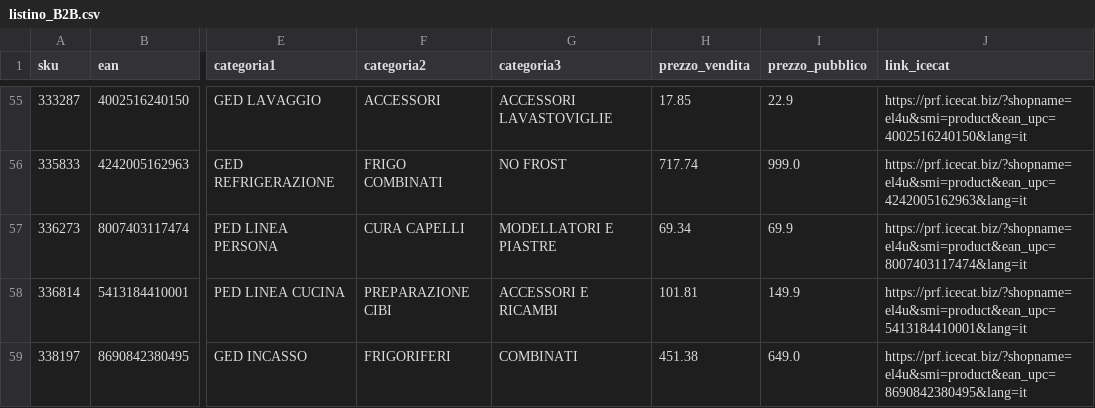
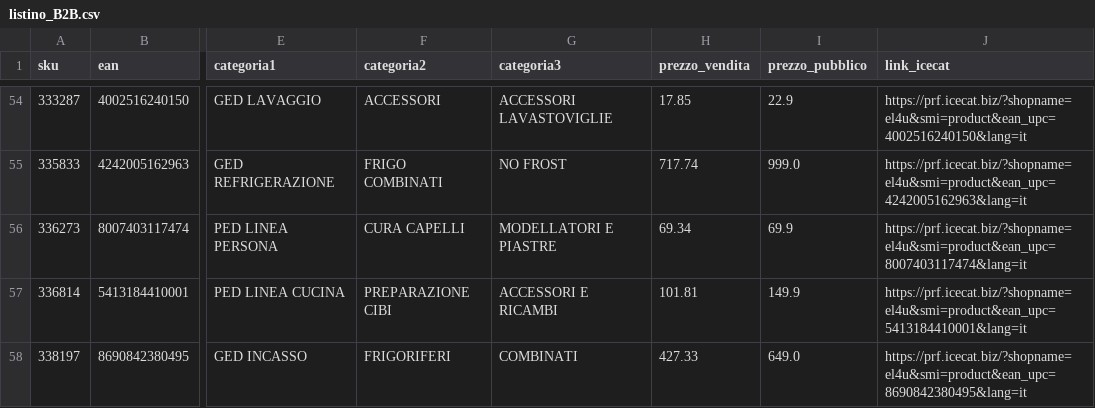
Before and after one commit to el4u-b2b/listino-b2b, a CSV file: listino_B2B.csv, drawn as a sheet; only a part is shown, gaps mark what is left out; addresses are those after the commit; the diff covers the shown part only; the diff names each change by its address in the sheet, - before the commit and + after, or states it on an @@ line.

```diff
--- a/listino_B2B.csv
+++ b/listino_B2B.csv
-H58 (prezzo_vendita): 451.38
+H58 (prezzo_vendita): 427.33
```
Also changed, not shown: 10 added rows, 6 removed rows and 5 edited cells elsewhere in this file, 1 other file.
